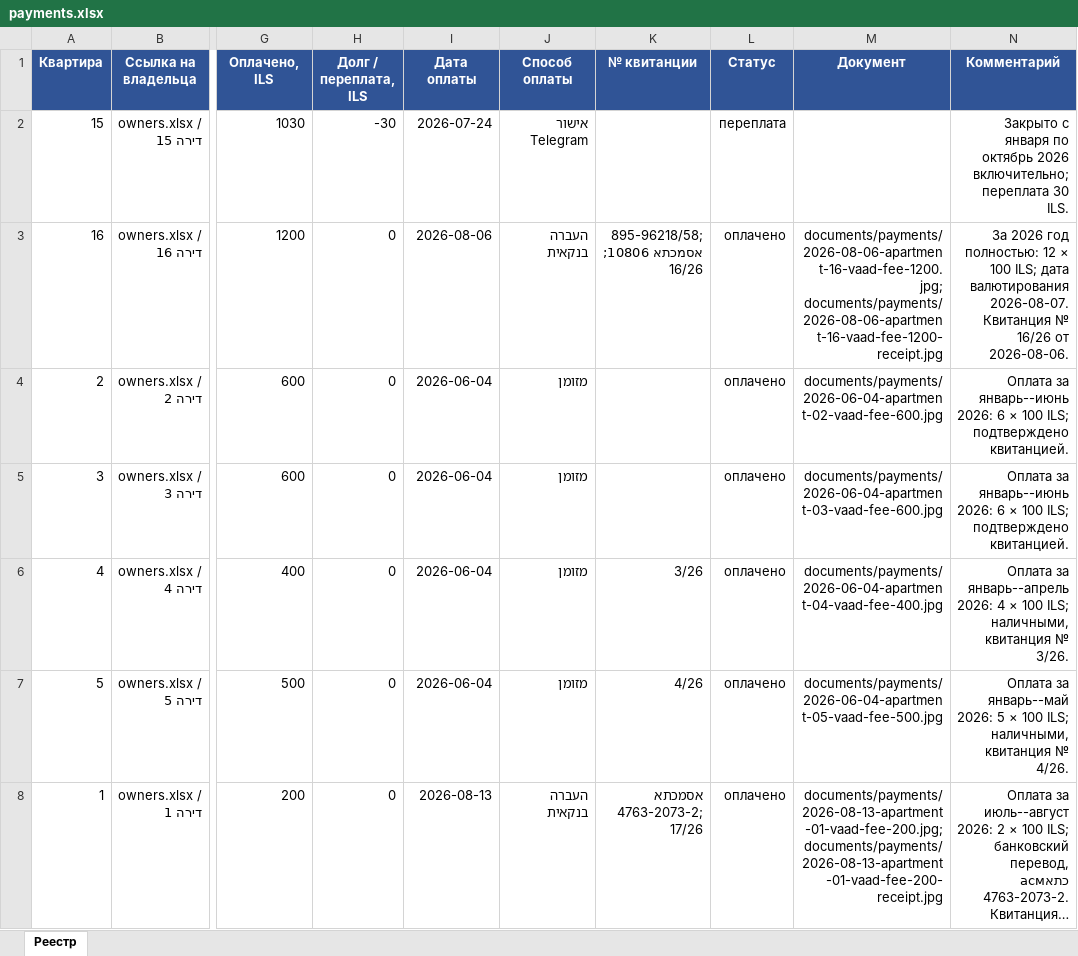
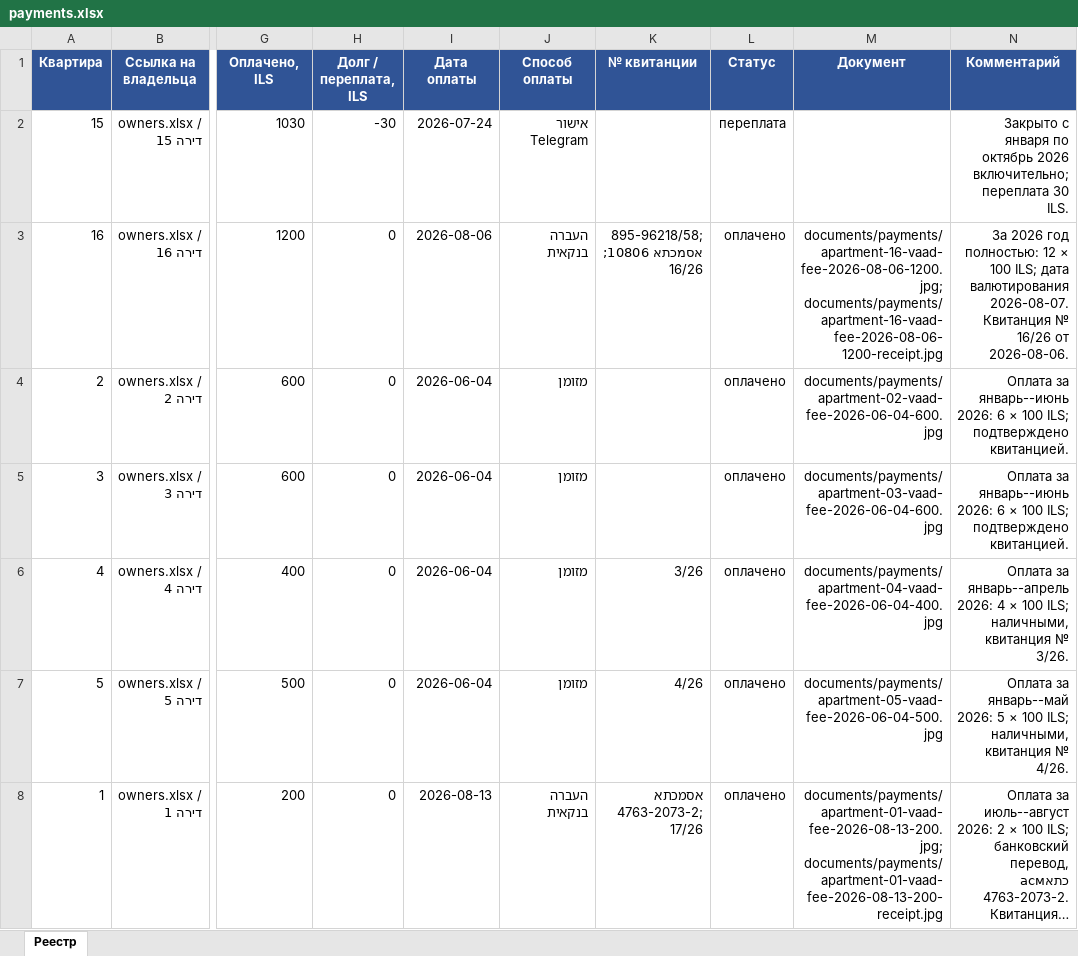
Before and after one commit to zalexo/vaad-bait, an Excel workbook: finance/payments.xlsx, sheet Реестр, drawn as a sheet; only a part is shown, gaps mark what is left out; long unchanged cells end in …; values as stored, in another font and other column widths than the file's, no borders; the diff covers the shown part only; the diff names each change by its address in the sheet, - before the commit and + after, or states it on an @@ line.

Commit message:
Update::Payments::Receipts::Finance::Docs

```diff
--- a/finance/payments.xlsx (sheet Реестр)
+++ b/finance/payments.xlsx (sheet Реестр)
-M3 (Документ): documents/payments/2026-08-06-apartment-16-vaad-fee-1200.jpg; documents/payments/2026-08-06-apartment-16-vaad-fee-1200-receipt.jpg
+M3 (Документ): documents/payments/apartment-16-vaad-fee-2026-08-06-1200.jpg; documents/payments/apartment-16-vaad-fee-2026-08-06-1200-receipt.jpg
-M4 (Документ): documents/payments/2026-06-04-apartment-02-vaad-fee-600.jpg
+M4 (Документ): documents/payments/apartment-02-vaad-fee-2026-06-04-600.jpg
-M5 (Документ): documents/payments/2026-06-04-apartment-03-vaad-fee-600.jpg
+M5 (Документ): documents/payments/apartment-03-vaad-fee-2026-06-04-600.jpg
-M6 (Документ): documents/payments/2026-06-04-apartment-04-vaad-fee-400.jpg
+M6 (Документ): documents/payments/apartment-04-vaad-fee-2026-06-04-400.jpg
-M7 (Документ): documents/payments/2026-06-04-apartment-05-vaad-fee-500.jpg
+M7 (Документ): documents/payments/apartment-05-vaad-fee-2026-06-04-500.jpg
-M8 (Документ): documents/payments/2026-08-13-apartment-01-vaad-fee-200.jpg; documents/payments/2026-08-13-apartment-01-vaad-fee-200-receipt.jpg
+M8 (Документ): documents/payments/apartment-01-vaad-fee-2026-08-13-200.jpg; documents/payments/apartment-01-vaad-fee-2026-08-13-200-receipt.jpg
```
Also changed, not shown: 13 edited cells elsewhere in this sheet, 43 other files.
